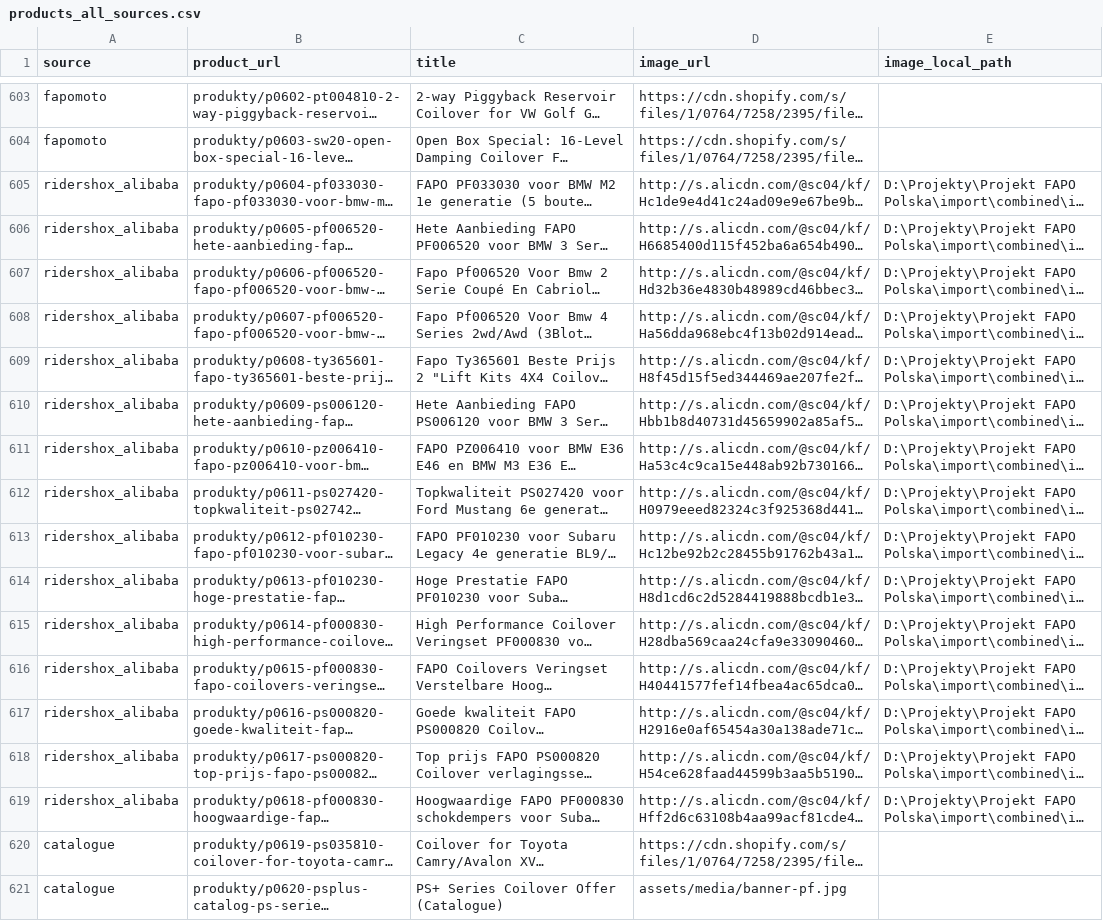
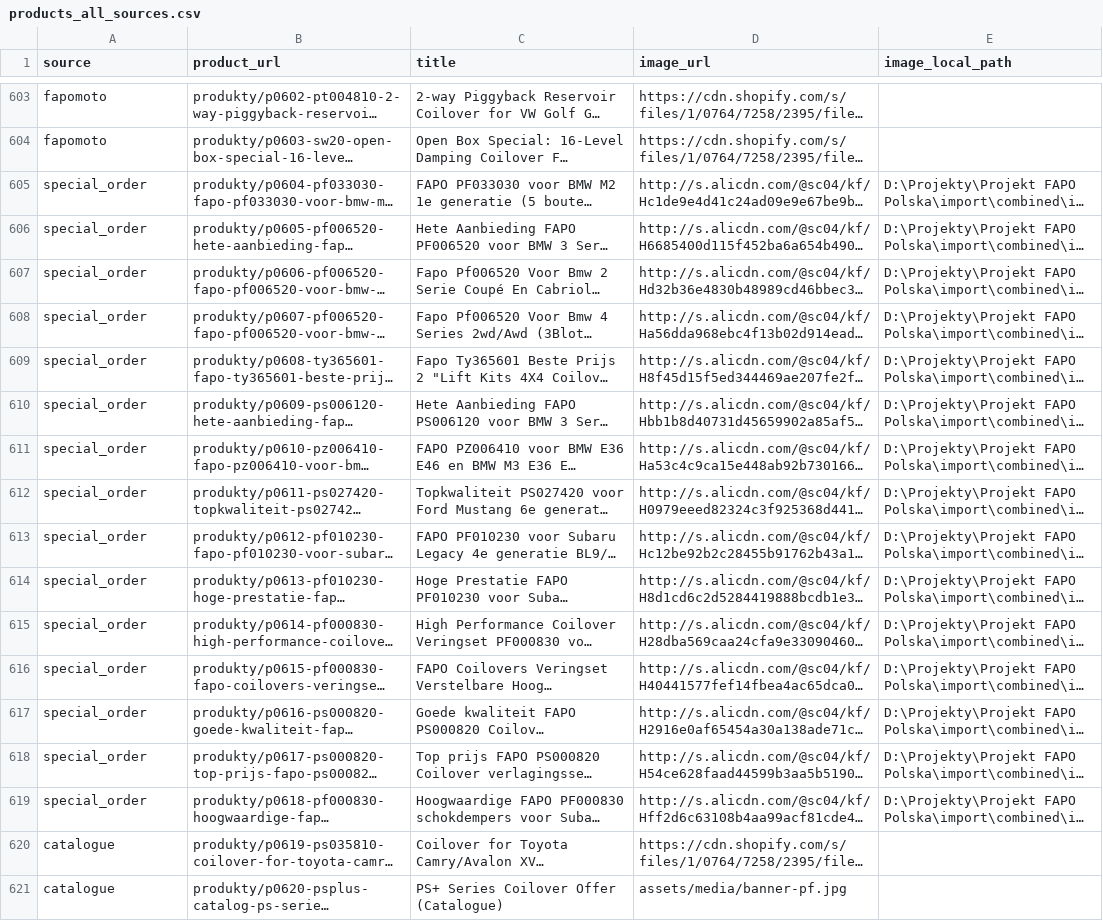
Before and after one commit to piotrmodlinski-collab/Projekt-FAPO-Polska, a CSV file: import/combined/products_all_sources.csv, drawn as a sheet; only a part is shown, gaps mark what is left out; long unchanged cells end in …; the diff names each change by its address in the sheet, - before the commit and + after, or states it on an @@ line.

Commit message:
Remove external product references from runtime

```diff
--- a/import/combined/products_all_sources.csv
+++ b/import/combined/products_all_sources.csv
-A605:A619 (source): ridershox_alibaba
+A605:A619 (source): special_order
```
Also changed, not shown: 21 other files.
